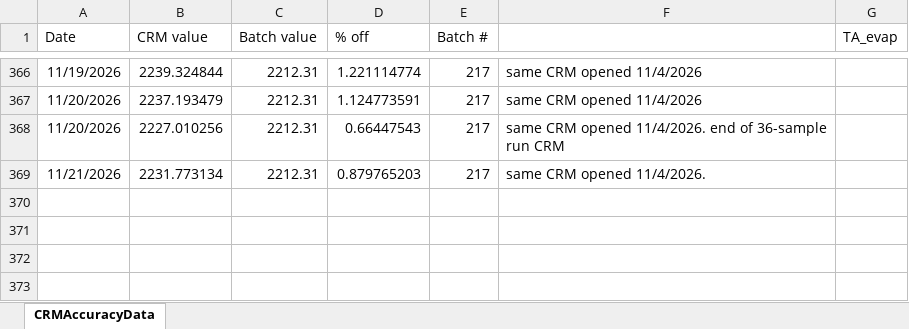
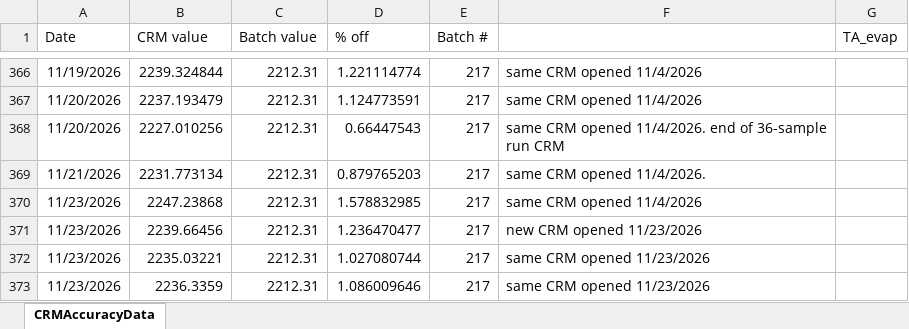
Before and after one commit to SilbigerLab/Titrator, an Excel workbook: Data/CRMAccuracyData.xlsx, sheet CRMAccuracyData, drawn as a sheet; only a part is shown, gaps mark what is left out; values as stored, in another font and other column widths than the file's, no borders; the diff names each change by its address in the sheet, - before the commit and + after, or states it on an @@ line.

```diff
--- a/Data/CRMAccuracyData.xlsx (sheet CRMAccuracyData)
+++ b/Data/CRMAccuracyData.xlsx (sheet CRMAccuracyData)
+row 370: 11/23/2026 | 2247.23868 | 2212.31 | 1.578832985 | 217 | same CRM opened 11/4/2026
+row 371: 11/23/2026 | 2239.66456 | 2212.31 | 1.236470477 | 217 | new CRM opened 11/23/2026
+row 372: 11/23/2026 | 2235.03221 | 2212.31 | 1.027080744 | 217 | same CRM opened 11/23/2026
+row 373: 11/23/2026 | 2236.3359 | 2212.31 | 1.086009646 | 217 | same CRM opened 11/23/2026
```
Also changed, not shown: 2 other files.
